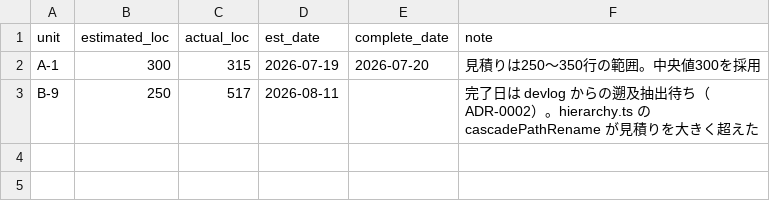
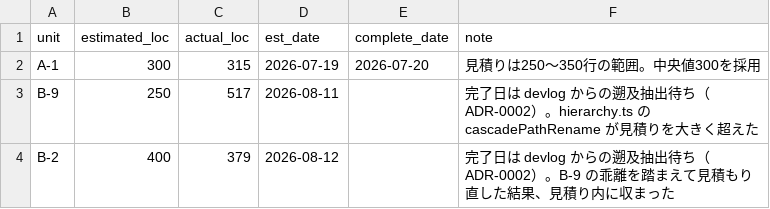
Before and after one commit to ChestnutForest/processloop, a CSV file: docs/psp-data/size-log.csv, drawn as a sheet.

Commit message:
feat(hierarchy): implement the domain logic
Removal is split into inspecting the impact and carrying it out, so the confirmation the requirement asks for cannot be skipped. Came in at 379 lines against a 400 estimate.

```diff
--- a/docs/psp-data/size-log.csv
+++ b/docs/psp-data/size-log.csv
@@ -3 +3,2 @@ A-1,300,315,2026-07-19,2026-07-20,見積りは250〜350行の範囲。中央値3
 B-9,250,517,2026-08-11,,完了日は devlog からの遡及抽出待ち（ADR-0002）。hierarchy.ts の cascadePathRename が見積りを大きく超えた
+B-2,400,379,2026-08-12,,完了日は devlog からの遡及抽出待ち（ADR-0002）。B-9 の乖離を踏まえて見積もり直した結果、見積り内に収まった
```
Also changed, not shown: 10 other files.
